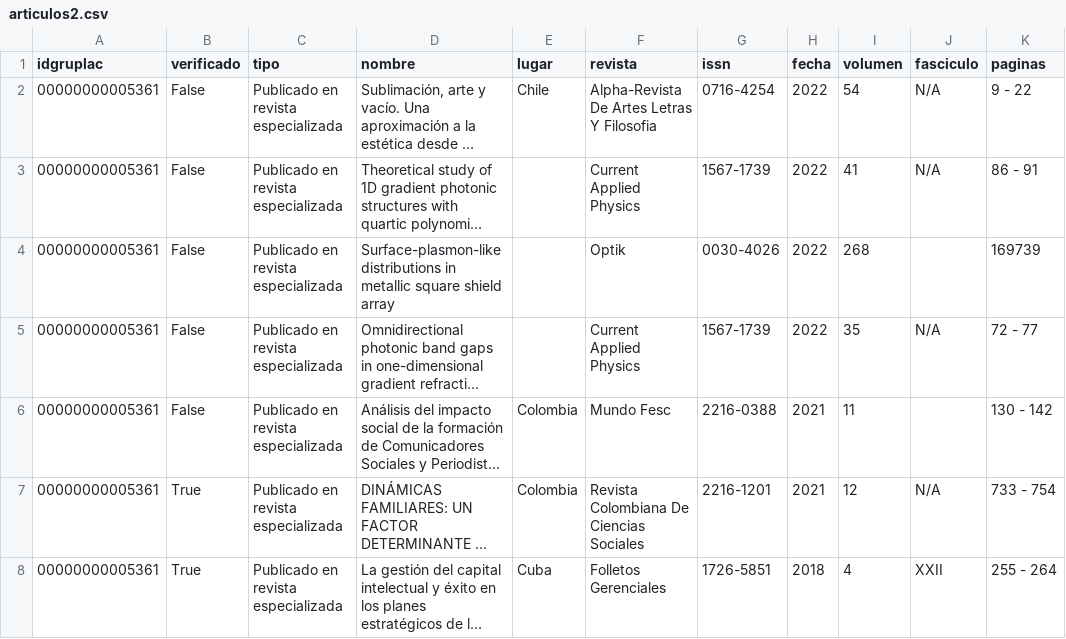
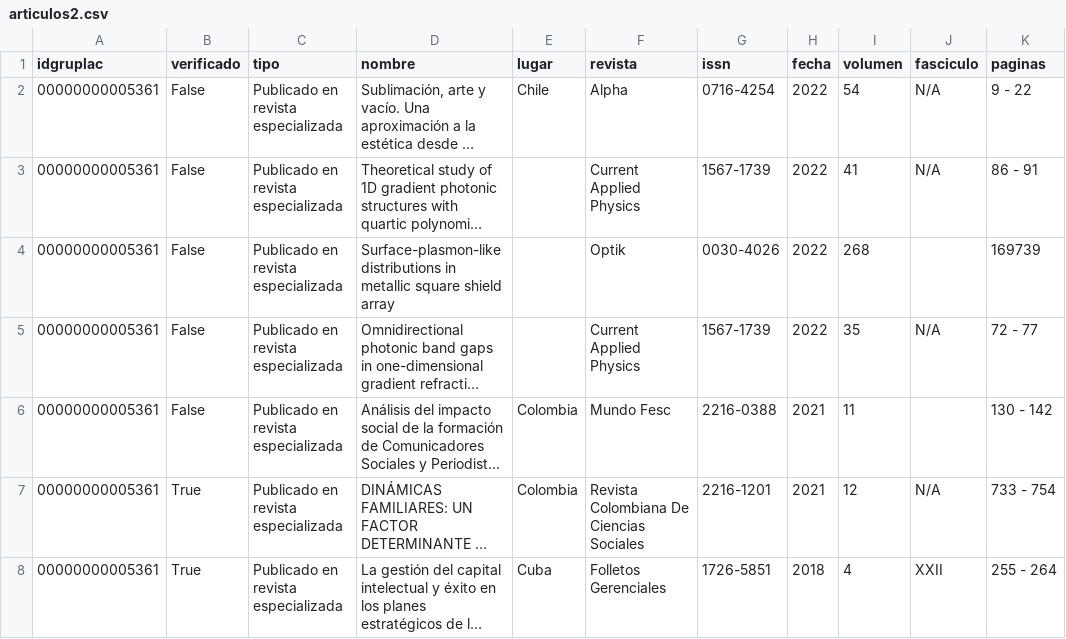
Before and after one commit to alexper11/SCIENGROUP, a CSV file: cvlac/testing/testing_gruplac/articulos2.csv, drawn as a sheet; only a part is shown; long unchanged cells end in …; the diff names each change by its address in the sheet, - before the commit and + after, or states it on an @@ line.

Commit message:
Comprobadas pruebas de verificación cvlac gruplac

```diff
--- a/cvlac/testing/testing_gruplac/articulos2.csv
+++ b/cvlac/testing/testing_gruplac/articulos2.csv
-F2 (revista): Alpha-Revista De Artes Letras Y Filosofia
+F2 (revista): Alpha
```
Also changed, not shown: cvlac/testing/testing_gruplac/articulos3.csv, cvlac/testing/testing_gruplac/innovacion_empresarial2.csv, 6 other files.
